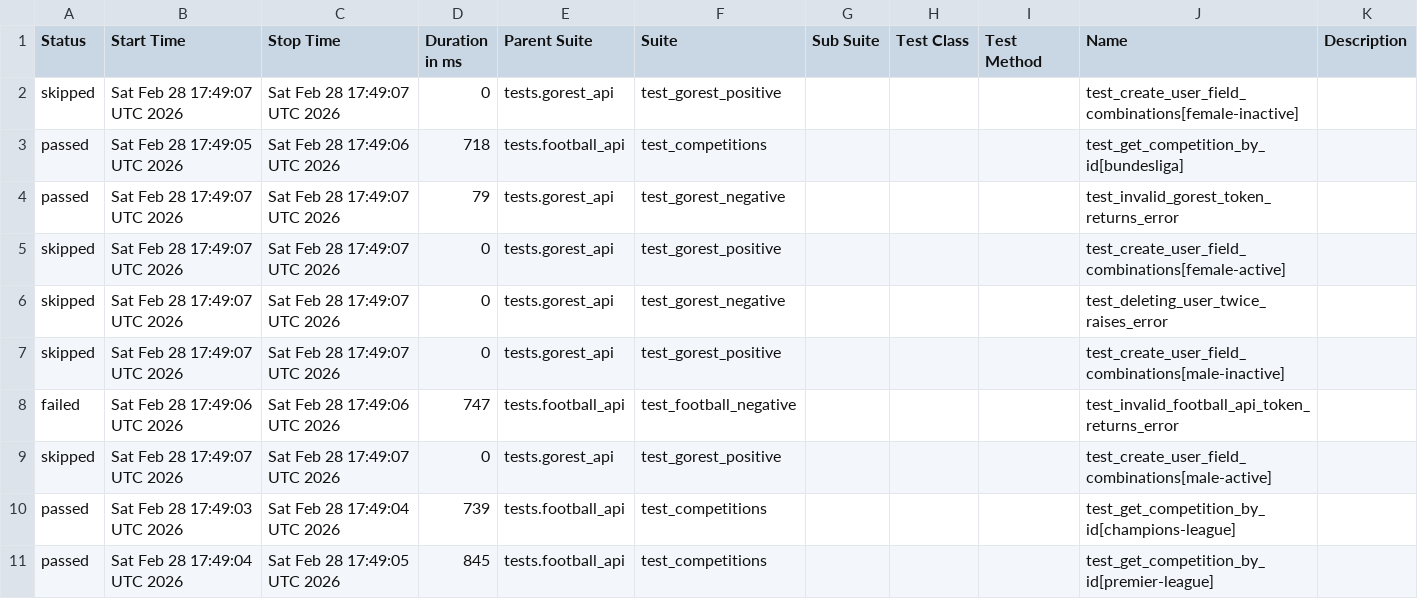
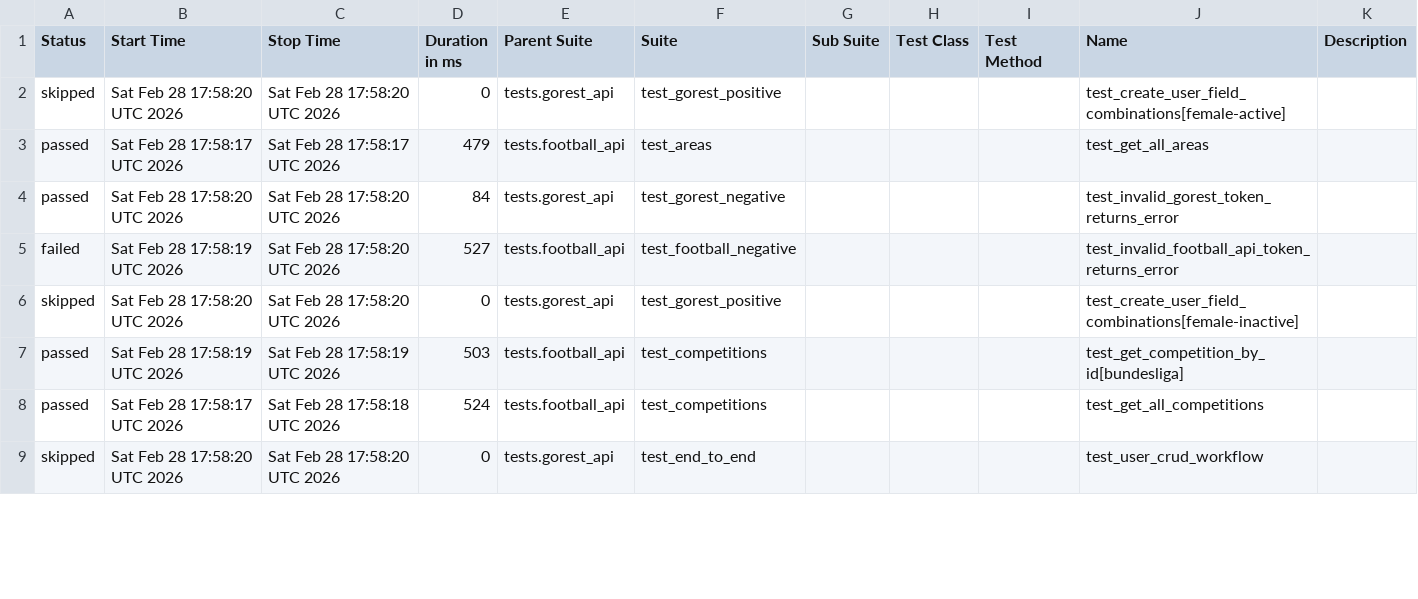
Before and after one commit to amazpyel/python_rest_api_testing, a CSV file: data/suites.csv, drawn as a sheet; only a part is shown; the diff covers the shown part only.

```diff
--- a/data/suites.csv
+++ b/data/suites.csv
@@ -1,11 +1,9 @@
 "Status","Start Time","Stop Time","Duration in ms","Parent Suite","Suite","Sub Suite","Test Class","Test Method","Name","Description"
-"skipped","Sat Feb 28 17:49:07 UTC 2026","Sat Feb 28 17:49:07 UTC 2026","0","tests.gorest_api","test_gorest_positive","","","","test_create_user_field_combinations[female-inactive]",""
-"passed","Sat Feb 28 17:49:05 UTC 2026","Sat Feb 28 17:49:06 UTC 2026","718","tests.football_api","test_competitions","","","","test_get_competition_by_id[bundesliga]",""
-"passed","Sat Feb 28 17:49:07 UTC 2026","Sat Feb 28 17:49:07 UTC 2026","79","tests.gorest_api","test_gorest_negative","","","","test_invalid_gorest_token_returns_error",""
-"skipped","Sat Feb 28 17:49:07 UTC 2026","Sat Feb 28 17:49:07 UTC 2026","0","tests.gorest_api","test_gorest_positive","","","","test_create_user_field_combinations[female-active]",""
-"skipped","Sat Feb 28 17:49:07 UTC 2026","Sat Feb 28 17:49:07 UTC 2026","0","tests.gorest_api","test_gorest_negative","","","","test_deleting_user_twice_raises_error",""
-"skipped","Sat Feb 28 17:49:07 UTC 2026","Sat Feb 28 17:49:07 UTC 2026","0","tests.gorest_api","test_gorest_positive","","","","test_create_user_field_combinations[male-inactive]",""
-"failed","Sat Feb 28 17:49:06 UTC 2026","Sat Feb 28 17:49:06 UTC 2026","747","tests.football_api","test_football_negative","","","","test_invalid_football_api_token_returns_error",""
-"skipped","Sat Feb 28 17:49:07 UTC 2026","Sat Feb 28 17:49:07 UTC 2026","0","tests.gorest_api","test_gorest_positive","","","","test_create_user_field_combinations[male-active]",""
-"passed","Sat Feb 28 17:49:03 UTC 2026","Sat Feb 28 17:49:04 UTC 2026","739","tests.football_api","test_competitions","","","","test_get_competition_by_id[champions-league]",""
-"passed","Sat Feb 28 17:49:04 UTC 2026","Sat Feb 28 17:49:05 UTC 2026","845","tests.football_api","test_competitions","","","","test_get_competition_by_id[premier-league]",""
+"skipped","Sat Feb 28 17:58:20 UTC 2026","Sat Feb 28 17:58:20 UTC 2026","0","tests.gorest_api","test_gorest_positive","","","","test_create_user_field_combinations[female-active]",""
+"passed","Sat Feb 28 17:58:17 UTC 2026","Sat Feb 28 17:58:17 UTC 2026","479","tests.football_api","test_areas","","","","test_get_all_areas",""
+"passed","Sat Feb 28 17:58:20 UTC 2026","Sat Feb 28 17:58:20 UTC 2026","84","tests.gorest_api","test_gorest_negative","","","","test_invalid_gorest_token_returns_error",""
+"failed","Sat Feb 28 17:58:19 UTC 2026","Sat Feb 28 17:58:20 UTC 2026","527","tests.football_api","test_football_negative","","","","test_invalid_football_api_token_returns_error",""
+"skipped","Sat Feb 28 17:58:20 UTC 2026","Sat Feb 28 17:58:20 UTC 2026","0","tests.gorest_api","test_gorest_positive","","","","test_create_user_field_combinations[female-inactive]",""
+"passed","Sat Feb 28 17:58:19 UTC 2026","Sat Feb 28 17:58:19 UTC 2026","503","tests.football_api","test_competitions","","","","test_get_competition_by_id[bundesliga]",""
+"passed","Sat Feb 28 17:58:17 UTC 2026","Sat Feb 28 17:58:18 UTC 2026","524","tests.football_api","test_competitions","","","","test_get_all_competitions",""
+"skipped","Sat Feb 28 17:58:20 UTC 2026","Sat Feb 28 17:58:20 UTC 2026","0","tests.gorest_api","test_end_to_end","","","","test_user_crud_workflow",""
```
Also changed, not shown: 2 added rows and 13 edited cells elsewhere in this file, data/behaviors.csv, 48 other files.
